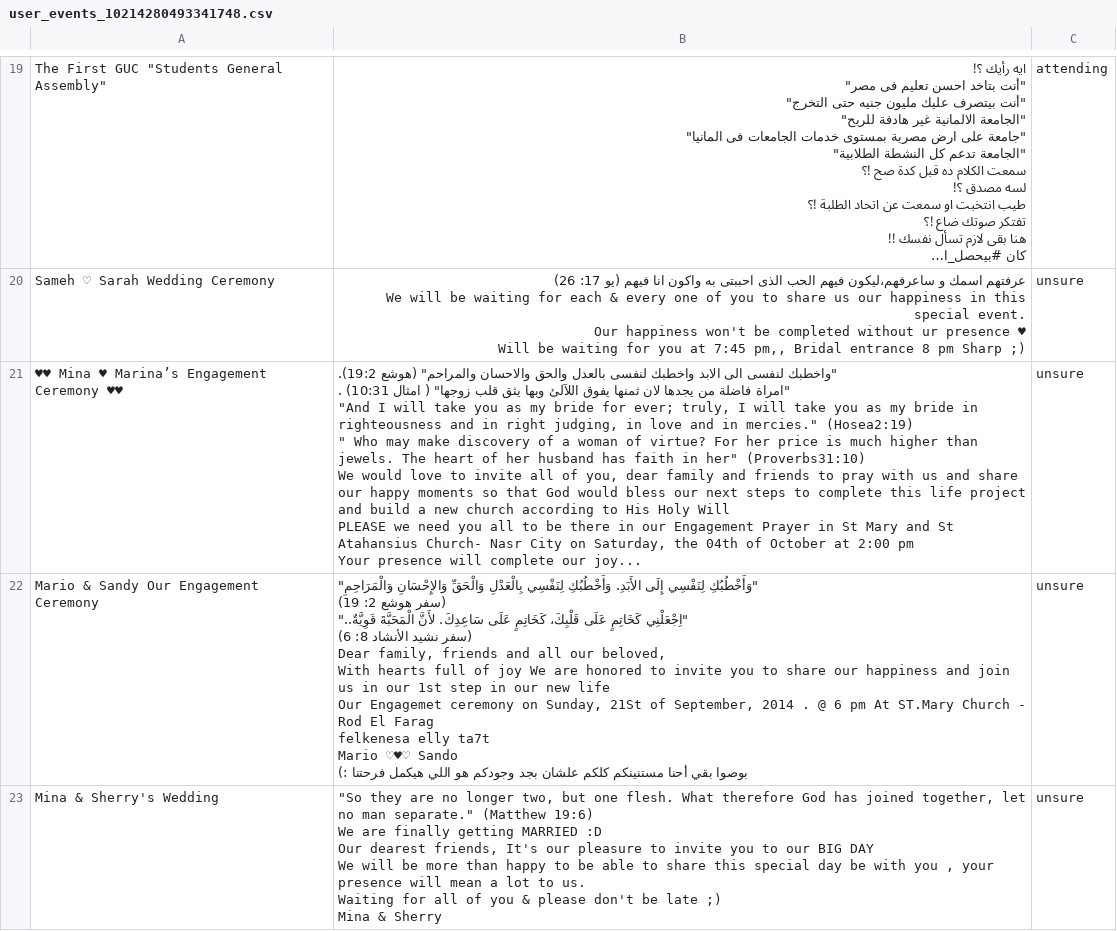
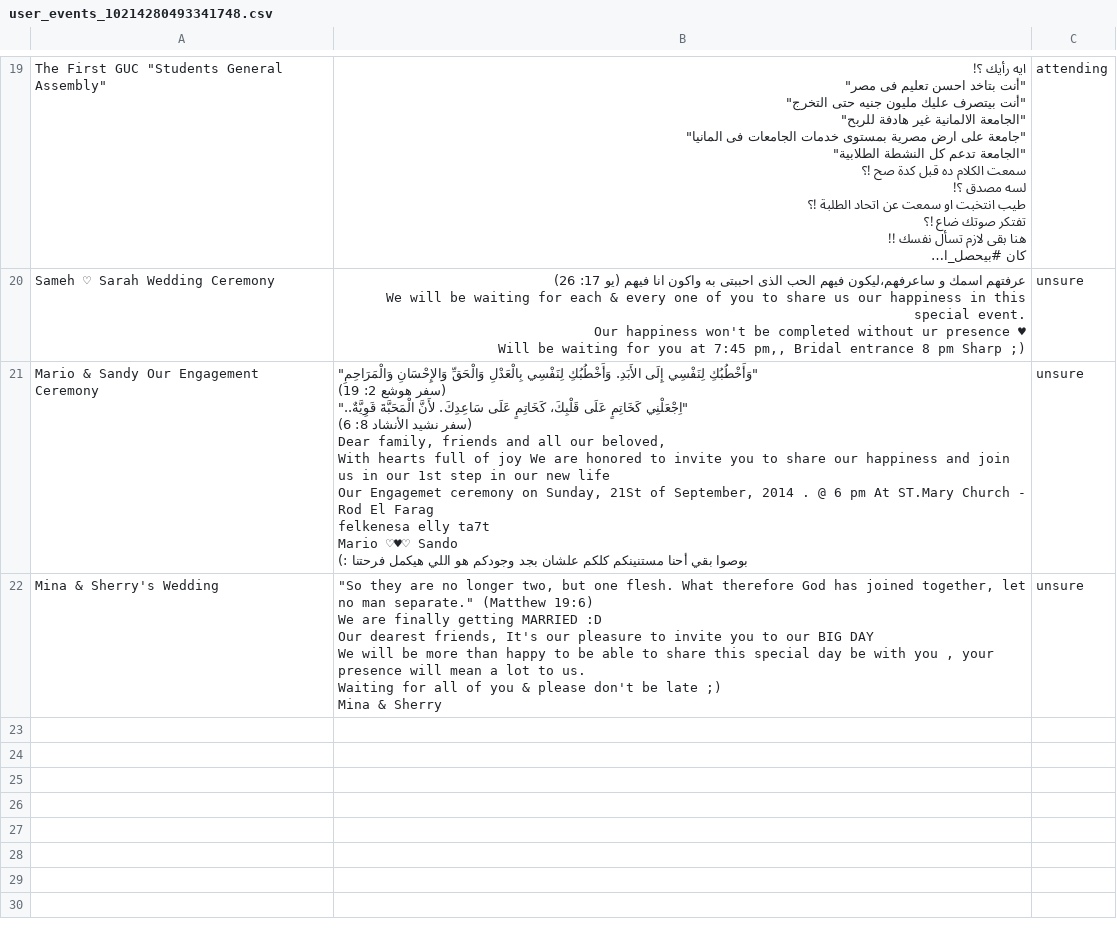
Before and after one commit to SallyHabib/BachelorProject, a CSV file: user_events_10214280493341748.csv, drawn as a sheet; only a part is shown, gaps mark what is left out; long unchanged cells end in ….

```diff
--- a/user_events_10214280493341748.csv
+++ b/user_events_10214280493341748.csv
@@ -695,12 +695,2 @@ Our happiness won't be completed without ur presence ♥
 Will be waiting for you at 7:45 pm,, Bridal entrance 8 pm Sharp ;)",unsure
-♥♥  Mina ♥ Marina’s Engagement Ceremony  ♥♥,"""واخطبك لنفسى الى الابد واخطبك لنفسى بالعدل والحق والاحسان والمراحم"" (هوشع 19:2).
-""امراة فاضلة من يجدها لان ثمنها يفوق اللآلئ وبها يثق قلب زوجها"" ( امثال 10:31) .
-""And I will take you as my bride for ever; truly, I will take you as my bride in righteousness and in right judging, in love and in mercies."" (Hosea2:19)
-"" Who may make discovery of a woman of virtue? For her price is much higher than jewels. The heart of her husband has faith in her"" (Proverbs31:10)
-
-We would love to invite all of you, dear family and friends to pray with us and share our happy moments so that God would bless our next steps to complete this life project and build a new church according to His Holy Will
-
- PLEASE we need you all to be there in our Engagement Prayer in St Mary and St Atahansius Church- Nasr City  on Saturday, the 04th of October at 2:00 pm
-
- Your presence will complete our joy...",unsure
 Mario & Sandy Our Engagement Ceremony,"""وَأَخْطُبُكِ لِنَفْسِي إِلَى الأَبَدِ. وَأَخْطُبُكِ لِنَفْسِي بِالْعَدْلِ وَالْحَقِّ وَالإِحْسَانِ وَالْمَرَاحِمِ""
```
Also changed, not shown: user_events_1812621802136880.csv, user_likes.csv, 14 other files.
